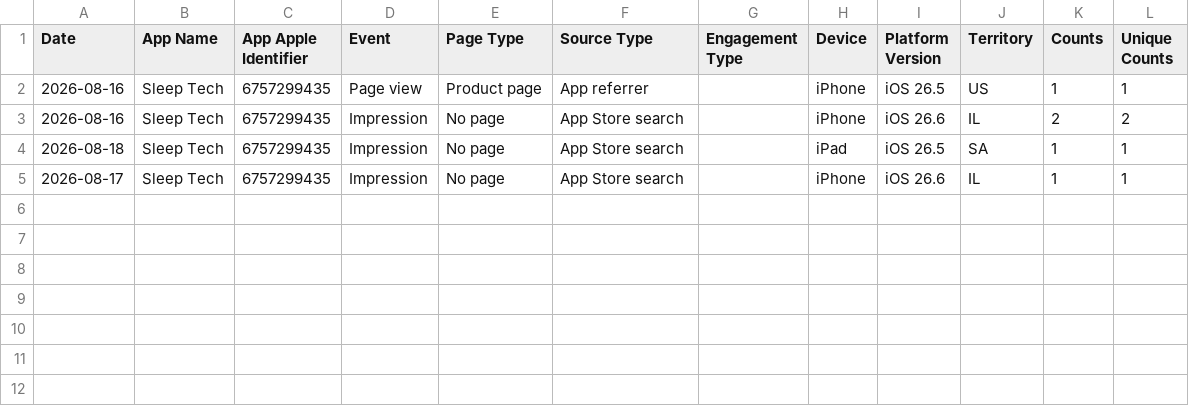
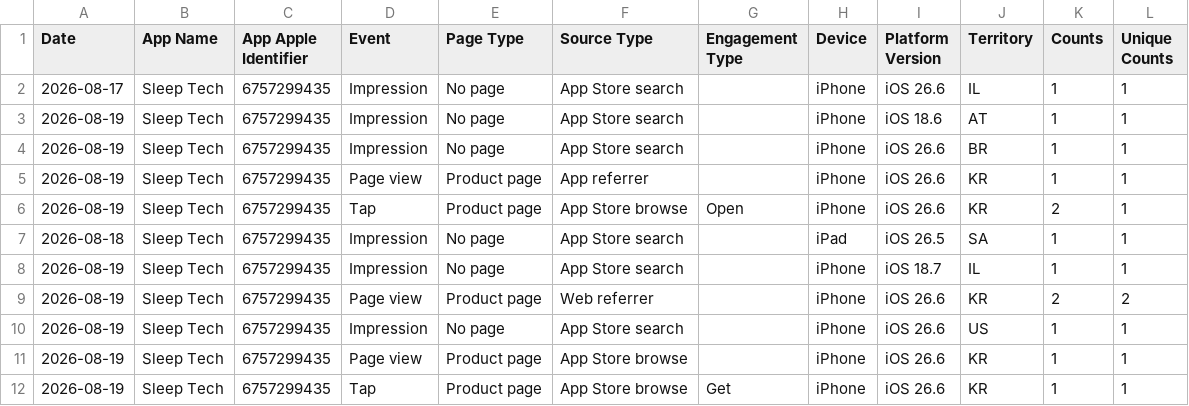
Before and after one commit to workingtomkwak-cmd/sleeptech-dashboard, a CSV file: data/raw/App_Store_Discovery_and_Engagement_Standard.sample.csv, drawn as a sheet.

```diff
--- a/data/raw/App_Store_Discovery_and_Engagement_Standard.sample.csv
+++ b/data/raw/App_Store_Discovery_and_Engagement_Standard.sample.csv
@@ -1,5 +1,12 @@
 Date	App Name	App Apple Identifier	Event	Page Type	Source Type	Engagement Type	Device	Platform Version	Territory	Counts	Unique Counts
-2026-08-16	Sleep Tech	6757299435	Page view	Product page	App referrer		iPhone	iOS 26.5	US	1	1
-2026-08-16	Sleep Tech	6757299435	Impression	No page	App Store search		iPhone	iOS 26.6	IL	2	2
+2026-08-17	Sleep Tech	6757299435	Impression	No page	App Store search		iPhone	iOS 26.6	IL	1	1
+2026-08-19	Sleep Tech	6757299435	Impression	No page	App Store search		iPhone	iOS 18.6	AT	1	1
+2026-08-19	Sleep Tech	6757299435	Impression	No page	App Store search		iPhone	iOS 26.6	BR	1	1
+2026-08-19	Sleep Tech	6757299435	Page view	Product page	App referrer		iPhone	iOS 26.6	KR	1	1
+2026-08-19	Sleep Tech	6757299435	Tap	Product page	App Store browse	Open	iPhone	iOS 26.6	KR	2	1
 2026-08-18	Sleep Tech	6757299435	Impression	No page	App Store search		iPad	iOS 26.5	SA	1	1
-2026-08-17	Sleep Tech	6757299435	Impression	No page	App Store search		iPhone	iOS 26.6	IL	1	1
+2026-08-19	Sleep Tech	6757299435	Impression	No page	App Store search		iPhone	iOS 18.7	IL	1	1
+2026-08-19	Sleep Tech	6757299435	Page view	Product page	Web referrer		iPhone	iOS 26.6	KR	2	2
+2026-08-19	Sleep Tech	6757299435	Impression	No page	App Store search		iPhone	iOS 26.6	US	1	1
+2026-08-19	Sleep Tech	6757299435	Page view	Product page	App Store browse		iPhone	iOS 26.6	KR	1	1
+2026-08-19	Sleep Tech	6757299435	Tap	Product page	App Store browse	Get	iPhone	iOS 26.6	KR	1	1
```
Also changed, not shown: 2 other files.
